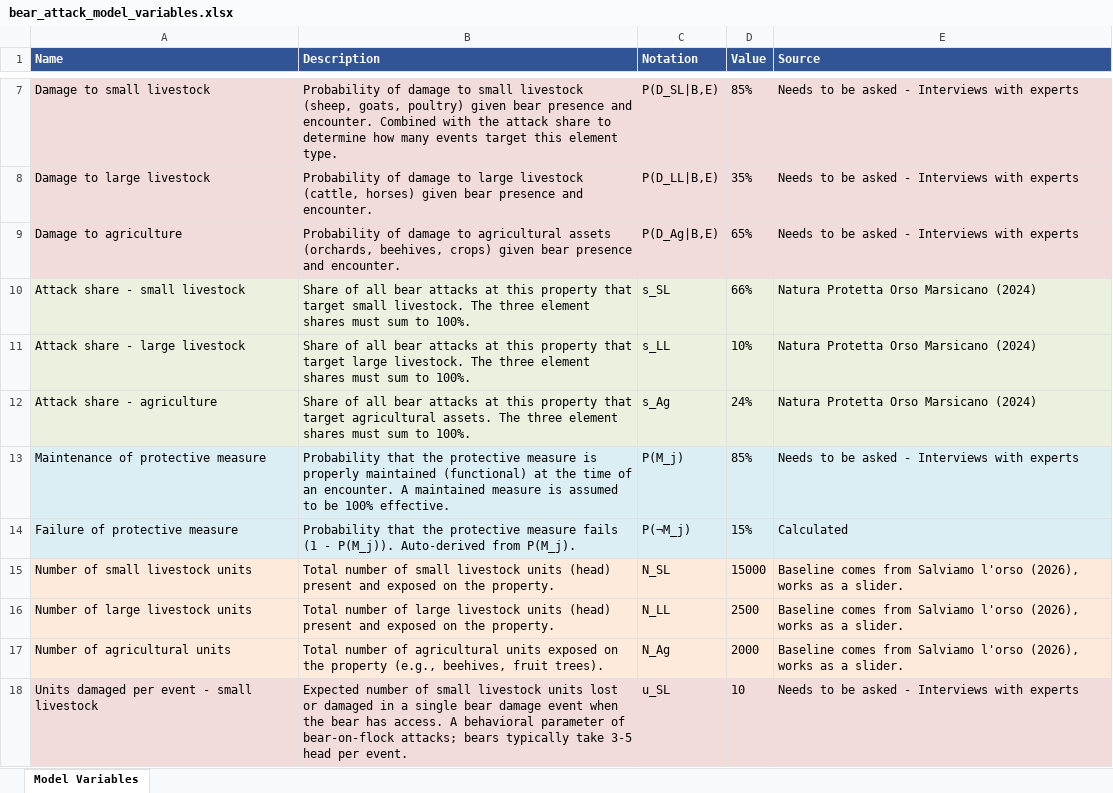
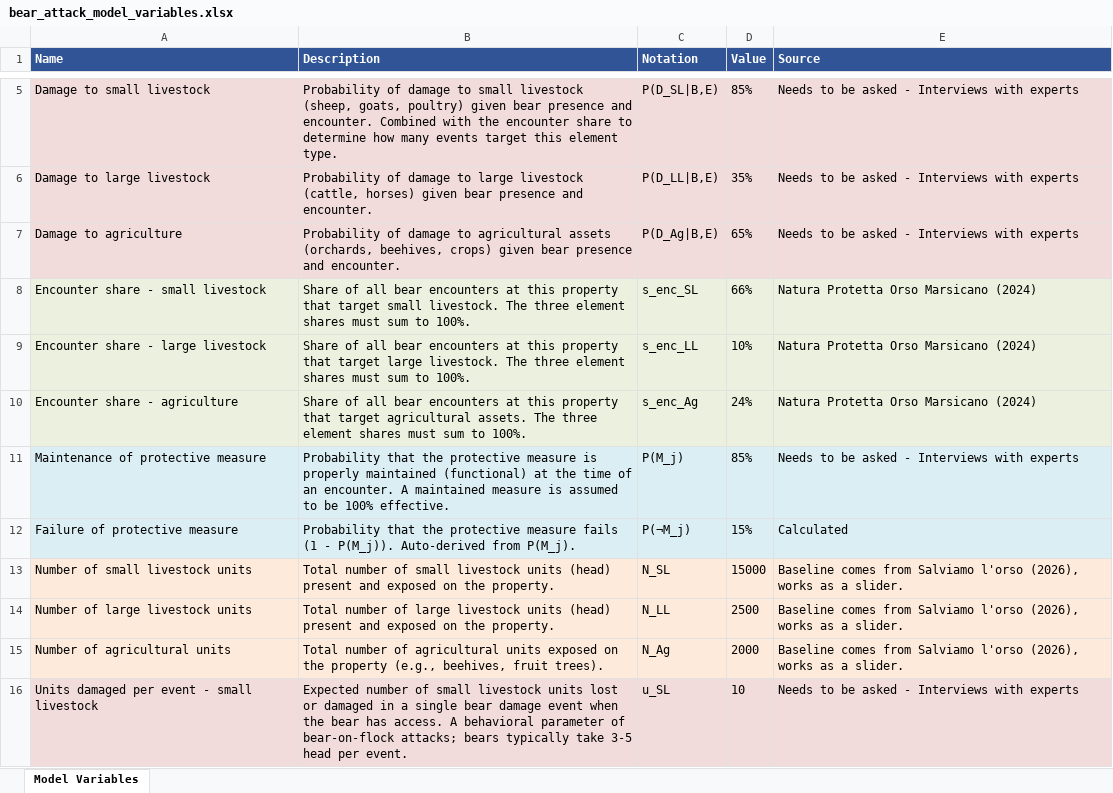
Before and after one commit to rperezrpo/pem_python_test, an Excel workbook: source/bear_attack_model_variables.xlsx, sheet Model Variables, drawn as a sheet; only a part is shown, gaps mark what is left out; values as stored, in another font and other column widths than the file's, no borders; addresses are those after the commit; the diff covers the shown part only; the diff names each change by its address in the sheet, - before the commit and + after, or states it on an @@ line.

Commit message:
feat: remove bear density from the analysis and rename "attack share" as "encounter share"

```diff
--- a/source/bear_attack_model_variables.xlsx (sheet Model Variables)
+++ b/source/bear_attack_model_variables.xlsx (sheet Model Variables)
-B5 (Description): …with the attack share to…
+B5 (Description): …with the encounter share to…
-A8 (Name): Attack share - small livestock
+A8 (Name): Encounter share - small livestock
-B8 (Description): …all bear attacks at this…
+B8 (Description): …all bear encounters at this…
-C8 (Notation): s_SL
+C8 (Notation): s_enc_SL
-A9 (Name): Attack share - large livestock
+A9 (Name): Encounter share - large livestock
-B9 (Description): …all bear attacks at this…
+B9 (Description): …all bear encounters at this…
-C9 (Notation): s_LL
+C9 (Notation): s_enc_LL
-A10 (Name): Attack share - agriculture
+A10 (Name): Encounter share - agriculture
-B10 (Description): …all bear attacks at this…
+B10 (Description): …all bear encounters at this…
-C10 (Notation): s_Ag
+C10 (Notation): s_enc_Ag
```
Also changed, not shown: 3 added rows, 3 removed rows, 5 edited cells and cell formats elsewhere in this sheet, 6 other files.
